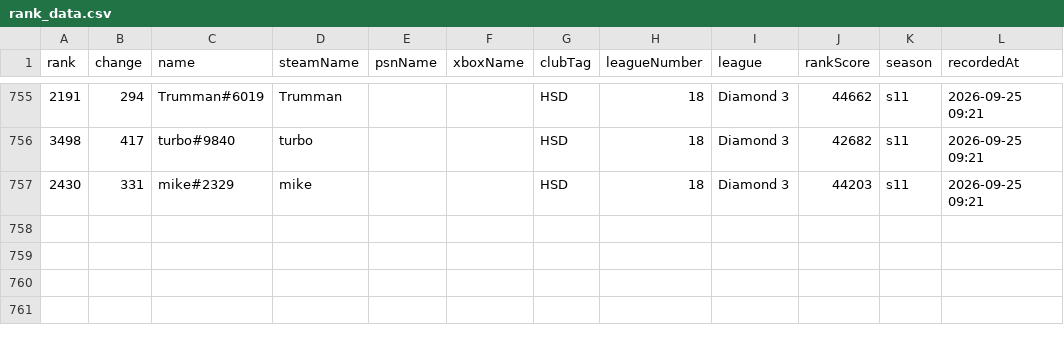
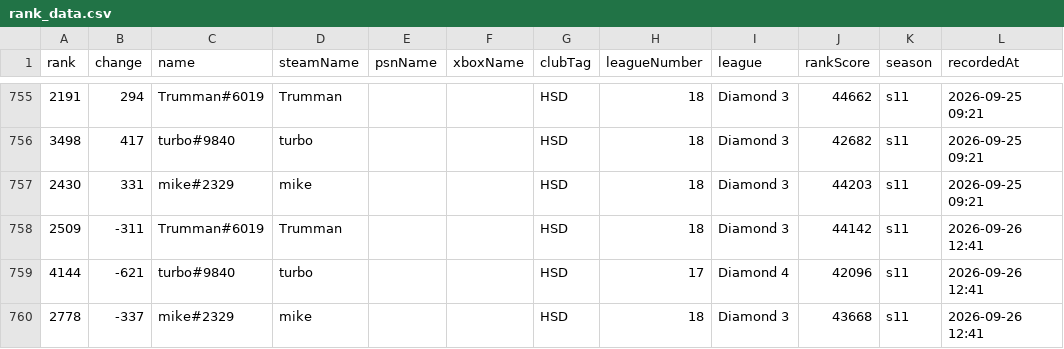
Before and after one commit to albinkempe/the-finals, a CSV file: data/rank_data.csv, drawn as a sheet; only a part is shown, gaps mark what is left out.

Commit message:
Update rank data: 2026-09-26

```diff
--- a/data/rank_data.csv
+++ b/data/rank_data.csv
@@ -757 +757,4 @@ rank,change,name,steamName,psnName,xboxName,clubTag,leagueNumber,league,rankScor
 2430,331,mike#2329,mike,,,HSD,18,Diamond 3,44203,s11,2026-09-25 09:21
+2509,-311,Trumman#6019,Trumman,,,HSD,18,Diamond 3,44142,s11,2026-09-26 12:41
+4144,-621,turbo#9840,turbo,,,HSD,17,Diamond 4,42096,s11,2026-09-26 12:41
+2778,-337,mike#2329,mike,,,HSD,18,Diamond 3,43668,s11,2026-09-26 12:41
```
